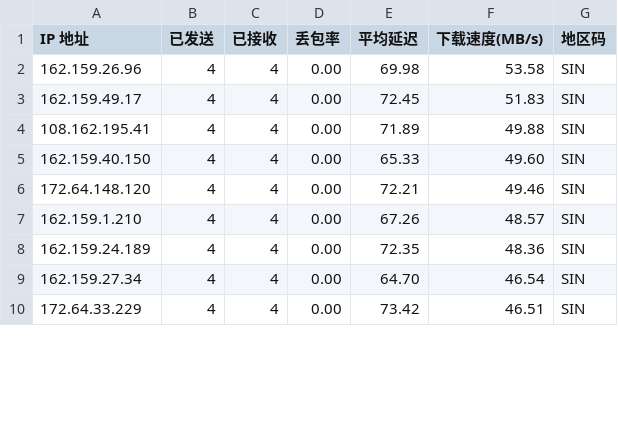
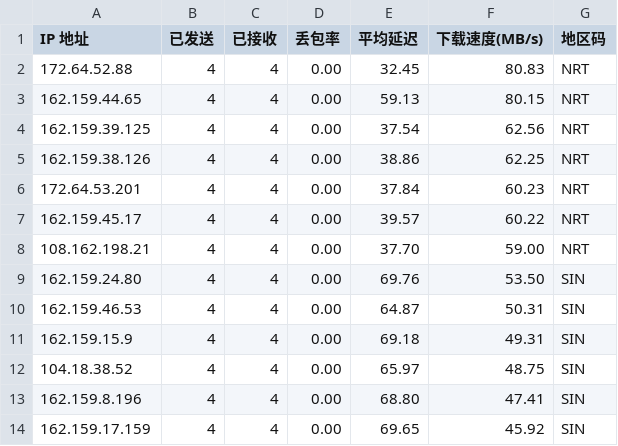
Before and after one commit to ahang39/router, a CSV file: latest.csv, drawn as a sheet; only a part is shown; the diff covers the shown part only.

```diff
--- a/latest.csv
+++ b/latest.csv
@@ -1,10 +1,14 @@
 IP 地址,已发送,已接收,丢包率,平均延迟,下载速度(MB/s),地区码
-162.159.26.96,4,4,0.00,69.98,53.58,SIN
-162.159.49.17,4,4,0.00,72.45,51.83,SIN
-108.162.195.41,4,4,0.00,71.89,49.88,SIN
-162.159.40.150,4,4,0.00,65.33,49.60,SIN
-172.64.148.120,4,4,0.00,72.21,49.46,SIN
-162.159.1.210,4,4,0.00,67.26,48.57,SIN
-162.159.24.189,4,4,0.00,72.35,48.36,SIN
-162.159.27.34,4,4,0.00,64.70,46.54,SIN
-172.64.33.229,4,4,0.00,73.42,46.51,SIN
+172.64.52.88,4,4,0.00,32.45,80.83,NRT
+162.159.44.65,4,4,0.00,59.13,80.15,NRT
+162.159.39.125,4,4,0.00,37.54,62.56,NRT
+162.159.38.126,4,4,0.00,38.86,62.25,NRT
+172.64.53.201,4,4,0.00,37.84,60.23,NRT
+162.159.45.17,4,4,0.00,39.57,60.22,NRT
+108.162.198.21,4,4,0.00,37.70,59.00,NRT
+162.159.24.80,4,4,0.00,69.76,53.50,SIN
+162.159.46.53,4,4,0.00,64.87,50.31,SIN
+162.159.15.9,4,4,0.00,69.18,49.31,SIN
+104.18.38.52,4,4,0.00,65.97,48.75,SIN
+162.159.8.196,4,4,0.00,68.80,47.41,SIN
+162.159.17.159,4,4,0.00,69.65,45.92,SIN
```
Also changed, not shown: 1 added row, 5 removed rows and 18 edited cells elsewhere in this file, 1 other file.
